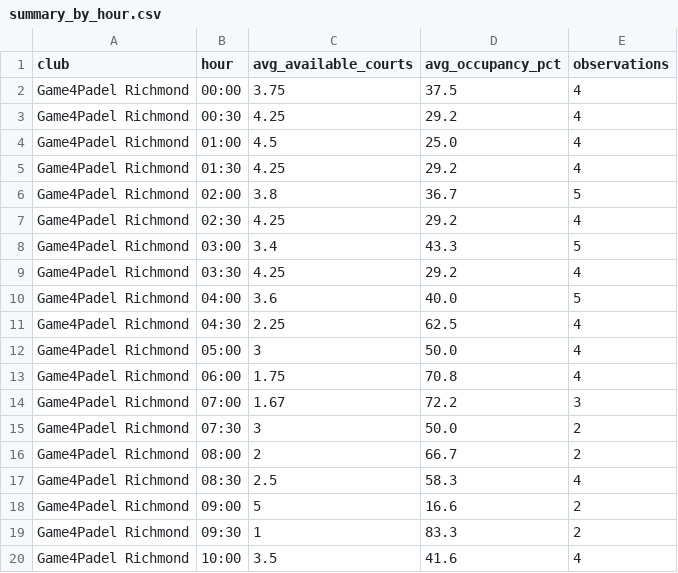
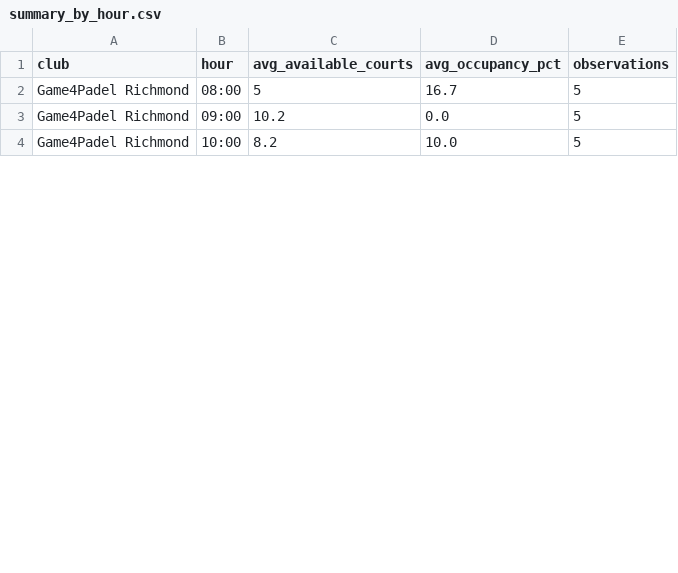
Before and after one commit to sarthakrungta/padel-tracker, a CSV file: analysis/summary_by_hour.csv, drawn as a sheet; only a part is shown; the diff covers the shown part only.

```diff
--- a/analysis/summary_by_hour.csv
+++ b/analysis/summary_by_hour.csv
@@ -1,20 +1,4 @@
 club,hour,avg_available_courts,avg_occupancy_pct,observations
-Game4Padel Richmond,00:00,3.75,37.5,4
-Game4Padel Richmond,00:30,4.25,29.2,4
-Game4Padel Richmond,01:00,4.5,25.0,4
-Game4Padel Richmond,01:30,4.25,29.2,4
-Game4Padel Richmond,02:00,3.8,36.7,5
-Game4Padel Richmond,02:30,4.25,29.2,4
-Game4Padel Richmond,03:00,3.4,43.3,5
-Game4Padel Richmond,03:30,4.25,29.2,4
-Game4Padel Richmond,04:00,3.6,40.0,5
-Game4Padel Richmond,04:30,2.25,62.5,4
-Game4Padel Richmond,05:00,3,50.0,4
-Game4Padel Richmond,06:00,1.75,70.8,4
-Game4Padel Richmond,07:00,1.67,72.2,3
-Game4Padel Richmond,07:30,3,50.0,2
-Game4Padel Richmond,08:00,2,66.7,2
-Game4Padel Richmond,08:30,2.5,58.3,4
-Game4Padel Richmond,09:00,5,16.6,2
-Game4Padel Richmond,09:30,1,83.3,2
-Game4Padel Richmond,10:00,3.5,41.6,4
+Game4Padel Richmond,08:00,5,16.7,5
+Game4Padel Richmond,09:00,10.2,0.0,5
+Game4Padel Richmond,10:00,8.2,10.0,5
```
Also changed, not shown: 9 added rows, 2 removed rows and 5 edited cells elsewhere in this file, analysis/summary_by_day.csv, analysis/summary_by_weekday.csv, 4 other files.
